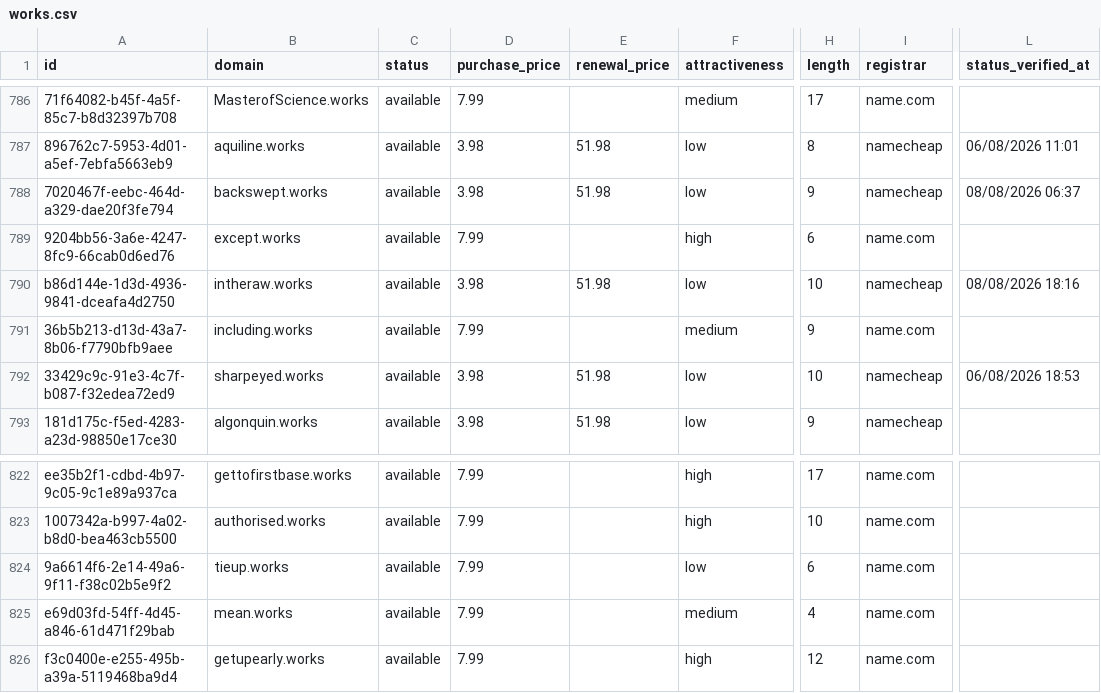
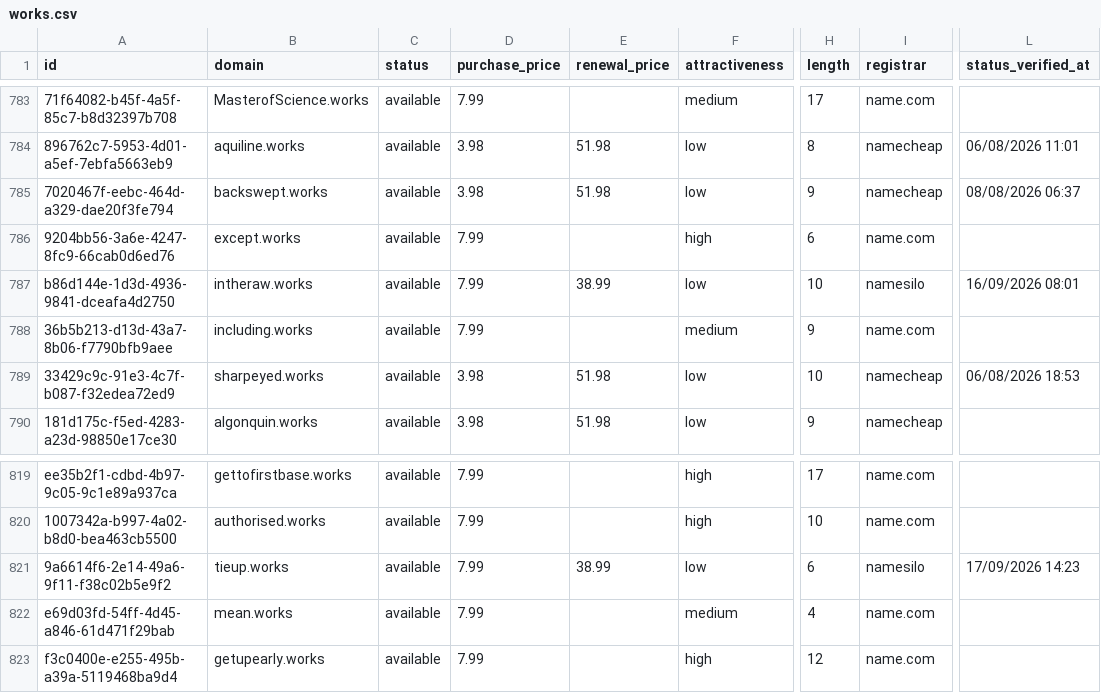
Before and after one commit to UniqueDomains/works-oneword-domains, a CSV file: works.csv, drawn as a sheet; only a part is shown, gaps mark what is left out; addresses are those after the commit; the diff covers the shown part only; the diff names each change by its address in the sheet, - before the commit and + after, or states it on an @@ line.

```diff
--- a/works.csv
+++ b/works.csv
-D787 (purchase_price): 3.98
+D787 (purchase_price): 7.99
-E787 (renewal_price): 51.98
+E787 (renewal_price): 38.99
-I787 (registrar): namecheap
+I787 (registrar): namesilo
-L787 (status_verified_at): 08/08/2026 18:16
+L787 (status_verified_at): 16/09/2026 08:01
-E821 (renewal_price): (empty)
+E821 (renewal_price): 38.99
-I821 (registrar): name.com
+I821 (registrar): namesilo
-L821 (status_verified_at): (empty)
+L821 (status_verified_at): 17/09/2026 14:23
```
Also changed, not shown: 3 added rows, 3 removed rows and 4 edited cells elsewhere in this file, 4 other files.
